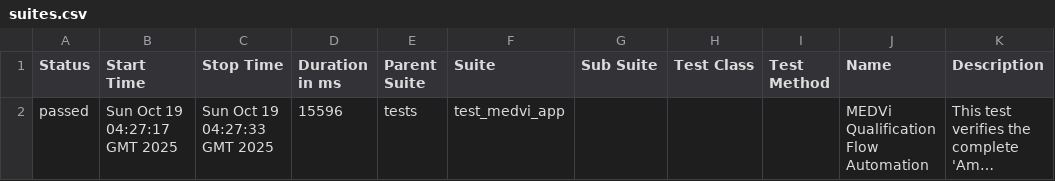
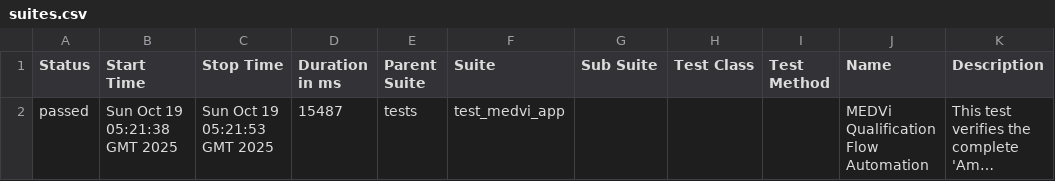
Before and after one commit to MedviHealth/Medvi-App-Automation-by-Muhammad, a CSV file: data/suites.csv, drawn as a sheet; long unchanged cells end in …; the diff names each change by its address in the sheet, - before the commit and + after, or states it on an @@ line.

```diff
--- a/data/suites.csv
+++ b/data/suites.csv
-B2 (Start Time): Sun Oct 19 04:27:17 GMT 2025
+B2 (Start Time): Sun Oct 19 05:21:38 GMT 2025
-C2 (Stop Time): Sun Oct 19 04:27:33 GMT 2025
+C2 (Stop Time): Sun Oct 19 05:21:53 GMT 2025
-D2 (Duration in ms): 15596
+D2 (Duration in ms): 15487
```
Also changed, not shown: 26 other files.
